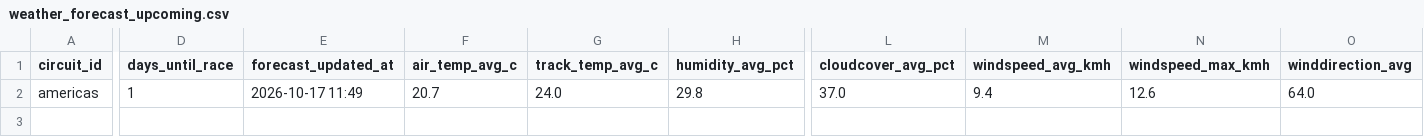
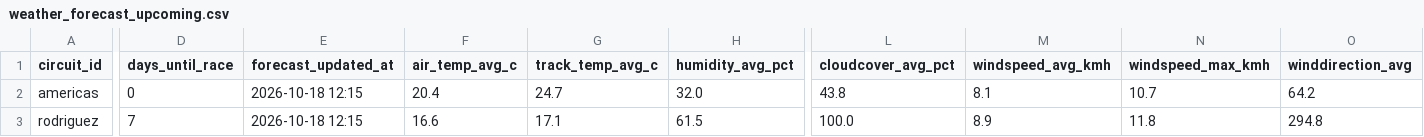
Before and after one commit to sreemaanshivkirth05/f1-predictor, a CSV file: data/weather_forecast_upcoming.csv, drawn as a sheet; only a part is shown, gaps mark what is left out; rows hold the shown columns only; the diff covers the shown part only; the diff names each change by its address in the sheet, - before the commit and + after, or states it on an @@ line.

```diff
--- a/data/weather_forecast_upcoming.csv
+++ b/data/weather_forecast_upcoming.csv
-D2 (days_until_race): 1
+D2 (days_until_race): 0
-E2 (forecast_updated_at): 2026-10-17 11:49
+E2 (forecast_updated_at): 2026-10-18 12:15
-F2 (air_temp_avg_c): 20.7
+F2 (air_temp_avg_c): 20.4
-G2 (track_temp_avg_c): 24.0
+G2 (track_temp_avg_c): 24.7
-H2 (humidity_avg_pct): 29.8
+H2 (humidity_avg_pct): 32.0
-L2 (cloudcover_avg_pct): 37.0
+L2 (cloudcover_avg_pct): 43.8
-M2 (windspeed_avg_kmh): 9.4
+M2 (windspeed_avg_kmh): 8.1
-N2 (windspeed_max_kmh): 12.6
+N2 (windspeed_max_kmh): 10.7
-O2 (winddirection_avg): 64.0
+O2 (winddirection_avg): 64.2
+row 3: rodriguez | 7 | 2026-10-18 12:15 | 16.6 | 17.1 | 61.5 | 100.0 | 8.9 | 11.8 | 294.8
```
Also changed, not shown: 1 edited cell elsewhere in this file, data/championship_probabilities.csv, data/final_predictions.csv, 2 other files.
